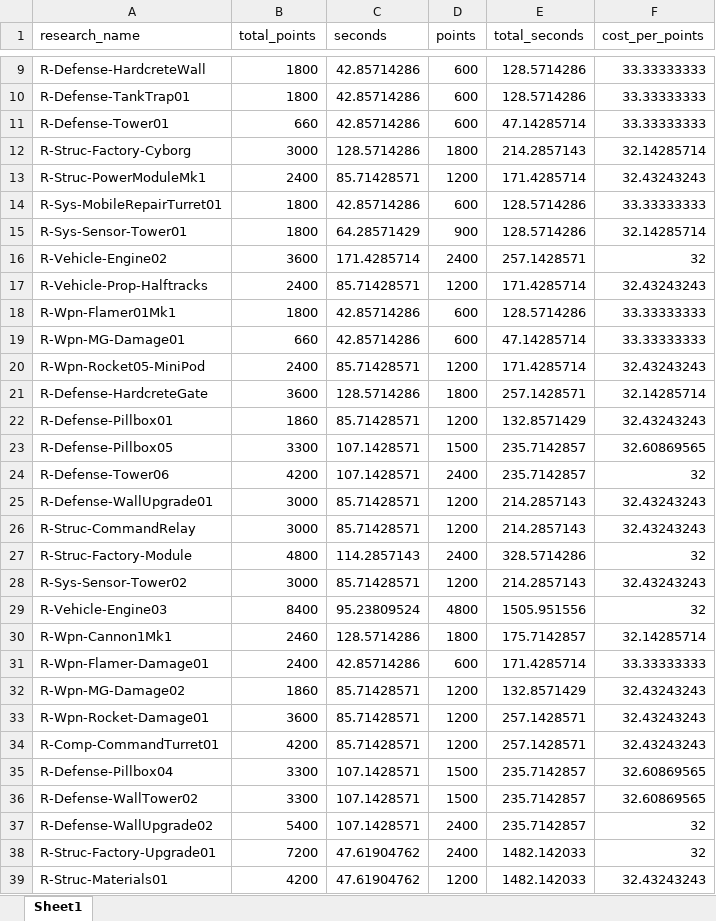
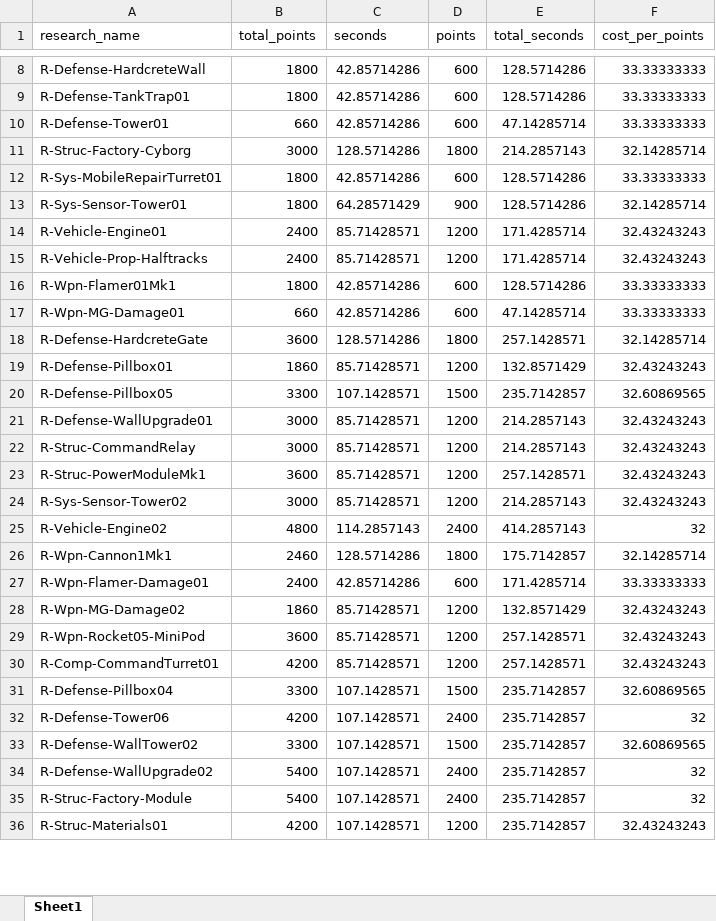
Before and after one commit to jbreija/Warzone2100EB, an Excel workbook: stats editor/tech_tree_test/results.xlsx, sheet Sheet1, drawn as a sheet; only a part is shown, gaps mark what is left out; values as stored, in another font and other column widths than the file's, no borders; removed rows and columns are numbered as before the commit, all else as after; the diff covers the shown part only; the diff names each change by its address in the sheet, - before the commit and + after, or states it on an @@ line.

```diff
--- a/stats editor/tech_tree_test/results.xlsx (sheet Sheet1)
+++ b/stats editor/tech_tree_test/results.xlsx (sheet Sheet1)
-row 13: R-Struc-PowerModuleMk1 | 2400 | 85.71428571 | 1200 | 171.4285714 | 32.43243243
-row 16: R-Vehicle-Engine02 | 3600 | 171.4285714 | 2400 | 257.1428571 | 32
+row 14: R-Vehicle-Engine01 | 2400 | 85.71428571 | 1200 | 171.4285714 | 32.43243243
-row 20: R-Wpn-Rocket05-MiniPod | 2400 | 85.71428571 | 1200 | 171.4285714 | 32.43243243
-row 27: R-Struc-Factory-Module | 4800 | 114.2857143 | 2400 | 328.5714286 | 32
+row 23: R-Struc-PowerModuleMk1 | 3600 | 85.71428571 | 1200 | 257.1428571 | 32.43243243
-row 29: R-Vehicle-Engine03 | 8400 | 95.23809524 | 4800 | 1505.951556 | 32
+row 25: R-Vehicle-Engine02 | 4800 | 114.2857143 | 2400 | 414.2857143 | 32
-A29 (research_name): R-Wpn-Rocket-Damage01
+A29 (research_name): R-Wpn-Rocket05-MiniPod
@@ row 24 moved to row 32: R-Defense-Tower06 @@
-row 38: R-Struc-Factory-Upgrade01 | 7200 | 47.61904762 | 2400 | 1482.142033 | 32
+row 35: R-Struc-Factory-Module | 5400 | 107.1428571 | 2400 | 235.7142857 | 32
-C36 (seconds): 47.61904762
+C36 (seconds): 107.1428571
-E36 (total_seconds): 1482.142033
+E36 (total_seconds): 235.7142857
```
Also changed, not shown: 41 added rows, 39 removed rows, 1 moved row and 543 edited cells elsewhere in this sheet, 2 other files.
